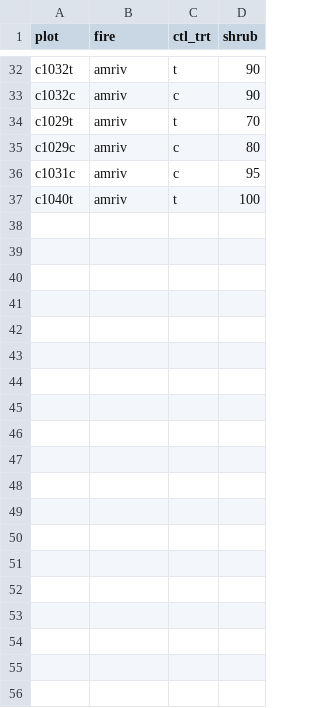
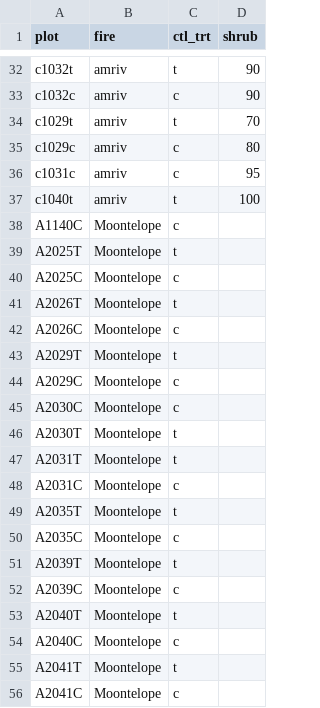
Before and after one commit to LatimerLab/postfire-management, a CSV file: data/site-selection/analysis-parameters/plots_surveyed.csv, drawn as a sheet; only a part is shown, gaps mark what is left out; the diff covers the shown part only.

Commit message:
Moontelope plot stratification to exclude planting unit fingers

```diff
--- a/data/site-selection/analysis-parameters/plots_surveyed.csv
+++ b/data/site-selection/analysis-parameters/plots_surveyed.csv
@@ -37 +37,20 @@ c1031c,amriv,c,95
 c1040t,amriv,t,100
+A1140C,Moontelope,c,
+A2025T,Moontelope,t,
+A2025C,Moontelope,c,
+A2026T,Moontelope,t,
+A2026C,Moontelope,c,
+A2029T,Moontelope,t,
+A2029C,Moontelope,c,
+A2030C,Moontelope,c,
+A2030T,Moontelope,t,
+A2031T,Moontelope,t,
+A2031C,Moontelope,c,
+A2035T,Moontelope,t,
+A2035C,Moontelope,c,
+A2039T,Moontelope,t,
+A2039C,Moontelope,c,
+A2040T,Moontelope,t,
+A2040C,Moontelope,c,
+A2041T,Moontelope,t,
+A2041C,Moontelope,c,
```
Also changed, not shown: 9 added rows elsewhere in this file, 32 other files.
